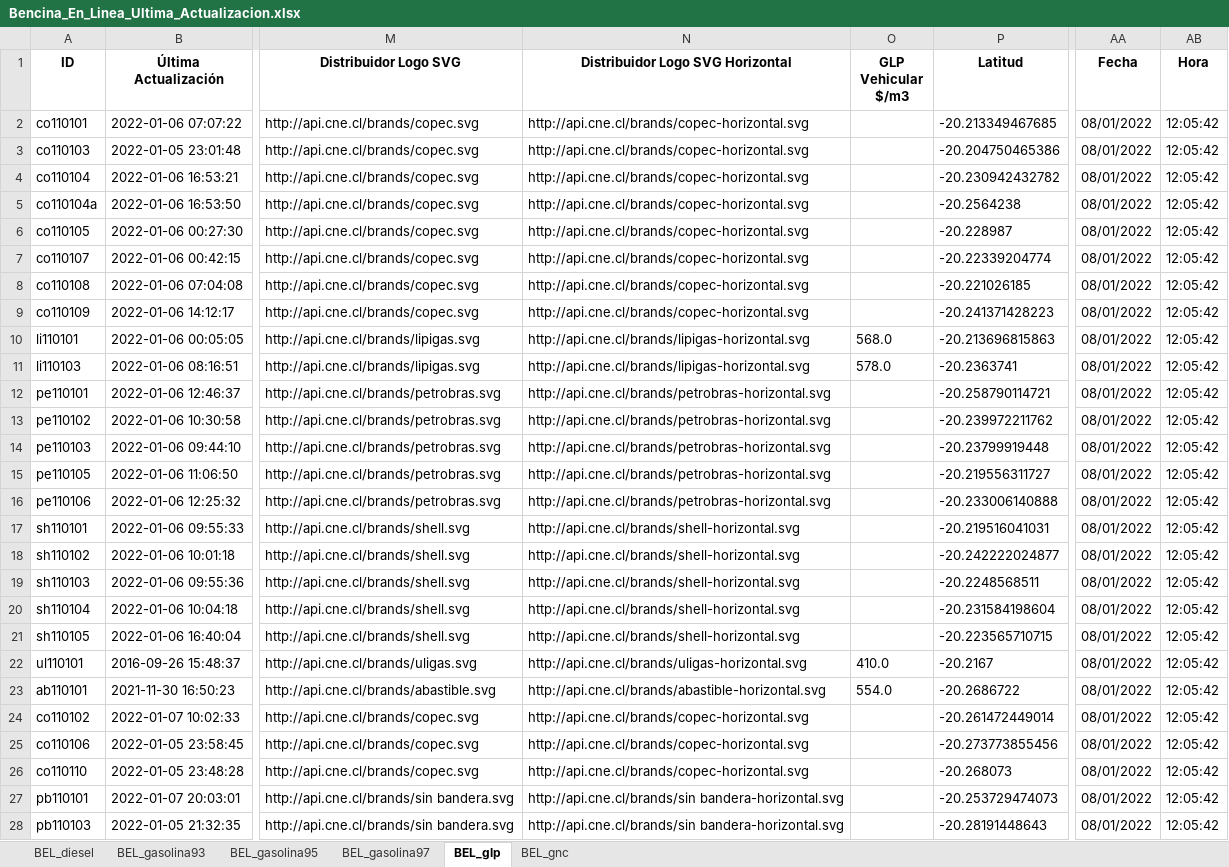
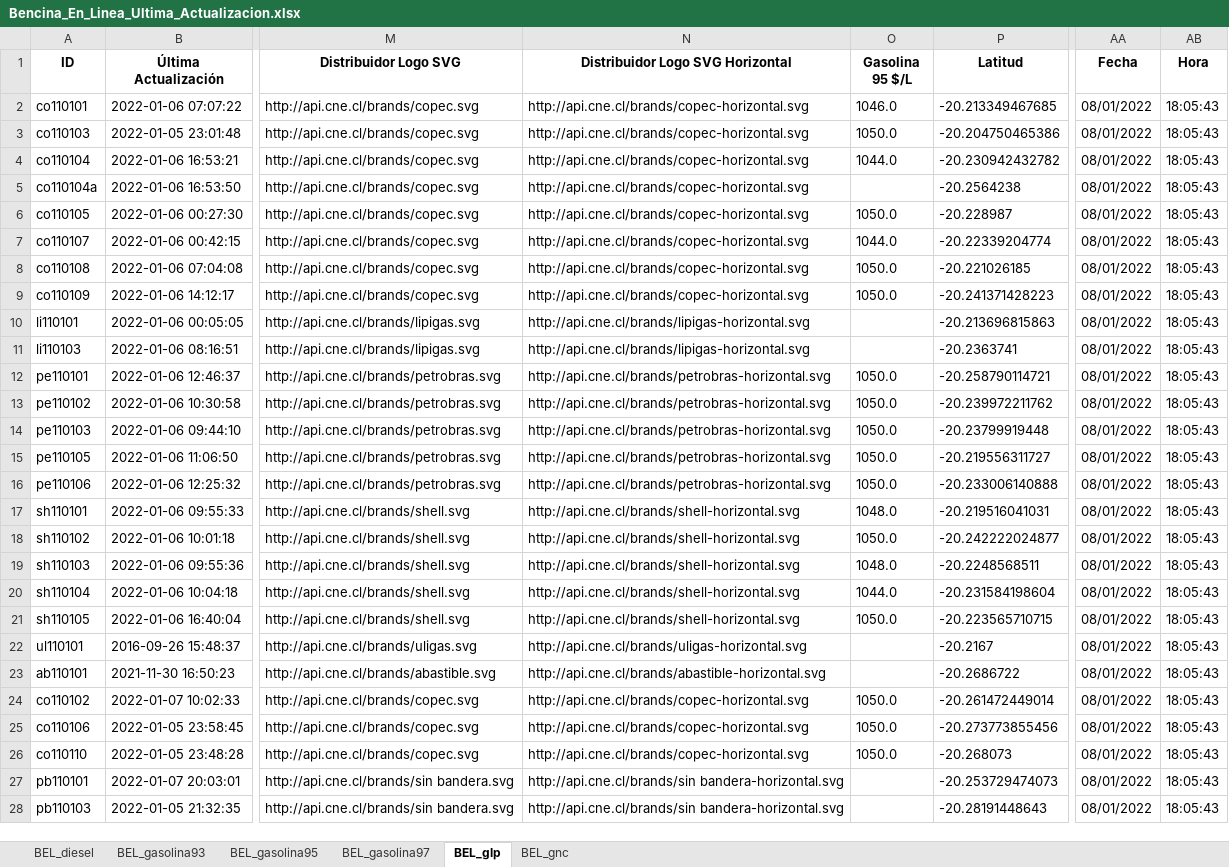
Before and after one commit to Sud-Austral/ENERGIA, an Excel workbook: Bencina_En_Linea_Ultima_Actualizacion.xlsx, sheet BEL_glp, drawn as a sheet; only a part is shown, gaps mark what is left out; values as stored, in another font and other column widths than the file's, no borders; the diff covers the shown part only; the diff names each change by its address in the sheet, - before the commit and + after, or states it on an @@ line.

```diff
--- a/Bencina_En_Linea_Ultima_Actualizacion.xlsx (sheet BEL_glp)
+++ b/Bencina_En_Linea_Ultima_Actualizacion.xlsx (sheet BEL_glp)
-O1: GLP Vehicular $/m3
+O1: Gasolina 95 $/L
-O2 (Gasolina 95 $/L): (empty)
+O2 (Gasolina 95 $/L): 1046.0
-AB2:AB28 (Hora): 12:05:42
+AB2:AB28 (Hora): 18:05:43
-O3 (Gasolina 95 $/L): (empty)
+O3 (Gasolina 95 $/L): 1050.0
-O4 (Gasolina 95 $/L): (empty)
+O4 (Gasolina 95 $/L): 1044.0
-O6 (Gasolina 95 $/L): (empty)
+O6 (Gasolina 95 $/L): 1050.0
-O7 (Gasolina 95 $/L): (empty)
+O7 (Gasolina 95 $/L): 1044.0
-O8:O9 (Gasolina 95 $/L): (empty)
+O8:O9 (Gasolina 95 $/L): 1050.0
-O10 (Gasolina 95 $/L): 568.0
+O10 (Gasolina 95 $/L): (empty)
-O11 (Gasolina 95 $/L): 578.0
+O11 (Gasolina 95 $/L): (empty)
-O12:O16 (Gasolina 95 $/L): (empty)
+O12:O16 (Gasolina 95 $/L): 1050.0
-O17 (Gasolina 95 $/L): (empty)
+O17 (Gasolina 95 $/L): 1048.0
-O18 (Gasolina 95 $/L): (empty)
+O18 (Gasolina 95 $/L): 1050.0
-O19 (Gasolina 95 $/L): (empty)
+O19 (Gasolina 95 $/L): 1048.0
-O20 (Gasolina 95 $/L): (empty)
+O20 (Gasolina 95 $/L): 1044.0
-O21 (Gasolina 95 $/L): (empty)
+O21 (Gasolina 95 $/L): 1050.0
-O22 (Gasolina 95 $/L): 410.0
+O22 (Gasolina 95 $/L): (empty)
-O23 (Gasolina 95 $/L): 554.0
+O23 (Gasolina 95 $/L): (empty)
-O24:O26 (Gasolina 95 $/L): (empty)
+O24:O26 (Gasolina 95 $/L): 1050.0
```
Also changed, not shown: 44 edited cells elsewhere in this sheet, sheet BEL_gnc, sheet BEL_gasolina95, sheet BEL_gasolina97, sheet BEL_diesel, sheet BEL_gasolina93.
